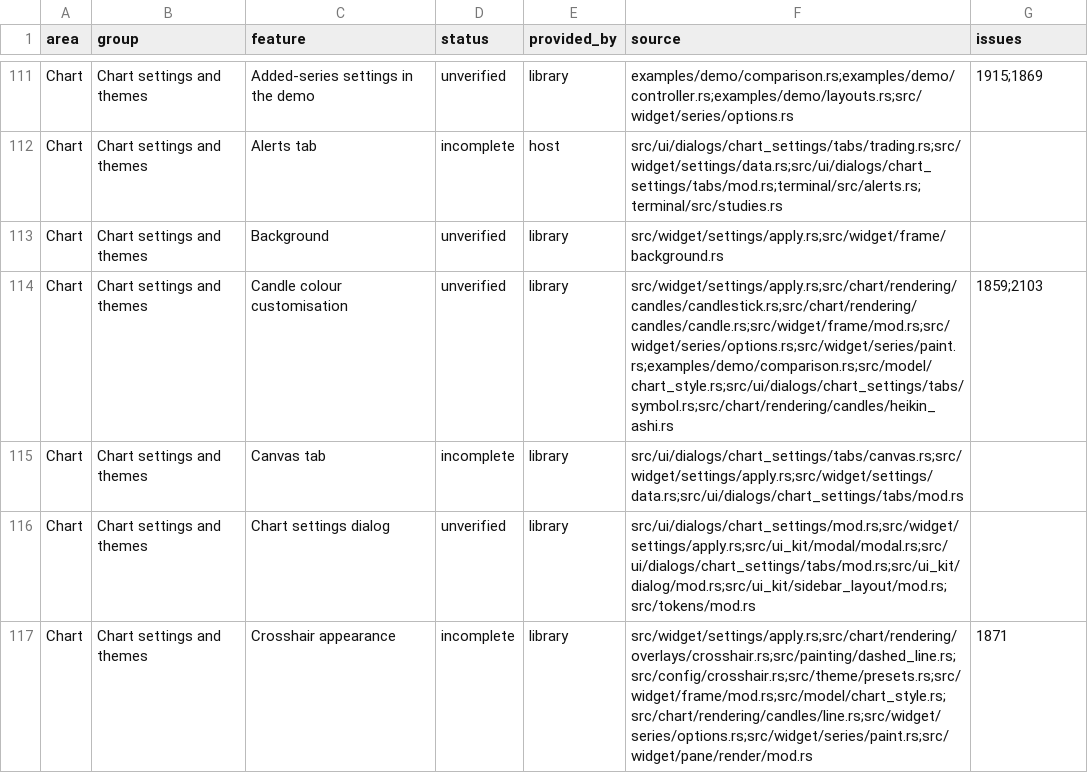
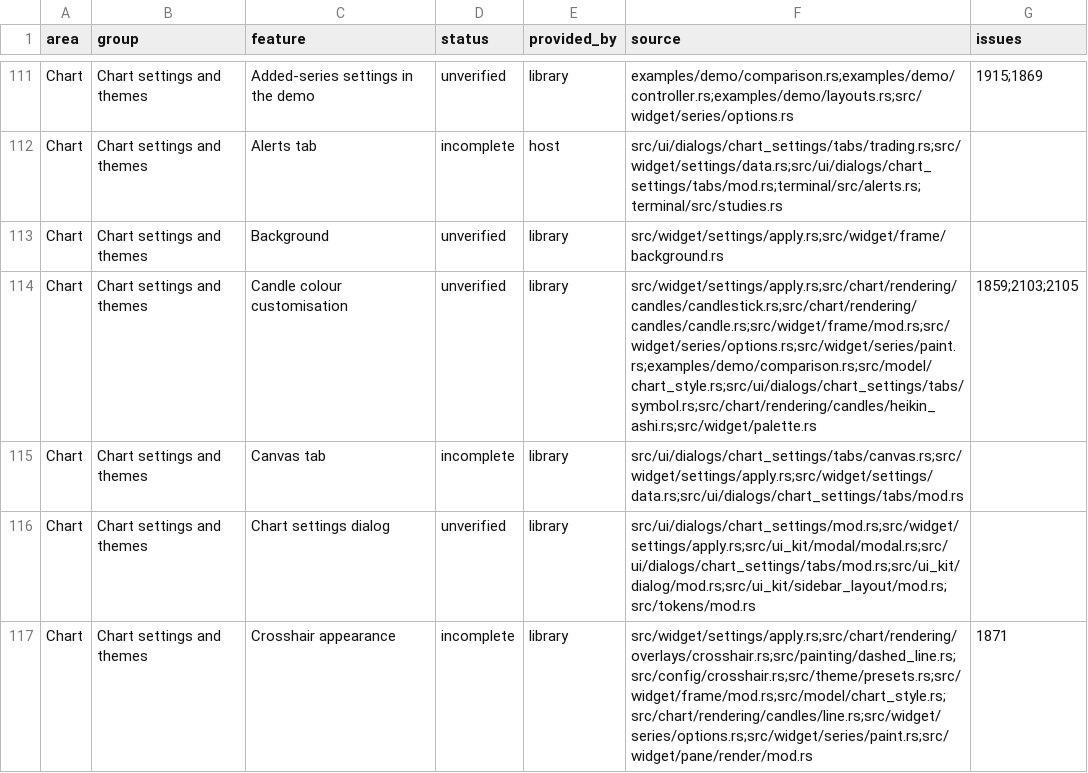
Before and after one commit to userFRM/egui-charts, a CSV file: docs/progress/features.csv, drawn as a sheet; only a part is shown, gaps mark what is left out; the diff covers the shown part only.

Commit message:
fix(chart)!: apply volume candles component settings (#2250)
**fix(chart)!: apply volume candles component settings**

The Symbol settings of a volume candles chart offered only two colour pairs under a generic heading, and the painter drew every wick and body from the chart's candle colours, so body, border and wick choices and the previous close comparison had no effect on the candles.

Add VolumeCandlesStyle to ChartTypeStyles and paint volume candles from it: body, border and wick visibility, separate rising and falling colours for each, and a switch that compares each close with the previous close instead of the bar's open. Body width still follows the bar's share of the largest visible volume. The dialog shows Body, Borders and Wick switches and the previous close option for the chart type, the settings state reads and writes the style so saved layouts, snapshots and undo carry it, Reset to defaults restores the border, the last-price label takes its colours from the style, and added series take them from the series options.

Volume candles used to follow the active theme through the chart configuration, so unedited colours of the style now follow a theme change the same way, and edited ones stay.

Remove the wick, body and bar colour helpers that only this painter called.

Migration: complete ChartTypeStyles literals add volume_candles: Default::default() or use ..Default::default(). Volume candles no longer read the candle colours of the chart configuration; set styles.volume_candles to colour them. Serialized settings without the new style use its defaults, so colours customised on a volume candles chart before this change return to the defaults.

**style(model): wrap the chart type styles doc comment at 100 columns**

Closes #2105

```diff
--- a/docs/progress/features.csv
+++ b/docs/progress/features.csv
@@ -113,3 +113,3 @@ Chart,Chart settings and themes,Alerts tab,incomplete,host,src/ui/dialogs/chart_
 Chart,Chart settings and themes,Background,unverified,library,src/widget/settings/apply.rs;src/widget/frame/background.rs,
-Chart,Chart settings and themes,Candle colour customisation,unverified,library,src/widget/settings/apply.rs;src/chart/rendering/candles/candlestick.rs;src/chart/rendering/candles/candle.rs;src/widget/frame/mod.rs;src/widget/series/options.rs;src/widget/series/paint.rs;examples/demo/comparison.rs;src/model/chart_style.rs;src/ui/dialogs/chart_settings/tabs/symbol.rs;src/chart/rendering/candles/heikin_ashi.rs,1859;2103
+Chart,Chart settings and themes,Candle colour customisation,unverified,library,src/widget/settings/apply.rs;src/chart/rendering/candles/candlestick.rs;src/chart/rendering/candles/candle.rs;src/widget/frame/mod.rs;src/widget/series/options.rs;src/widget/series/paint.rs;examples/demo/comparison.rs;src/model/chart_style.rs;src/ui/dialogs/chart_settings/tabs/symbol.rs;src/chart/rendering/candles/heikin_ashi.rs;src/widget/palette.rs,1859;2103;2105
 Chart,Chart settings and themes,Canvas tab,incomplete,library,src/ui/dialogs/chart_settings/tabs/canvas.rs;src/widget/settings/apply.rs;src/widget/settings/data.rs;src/ui/dialogs/chart_settings/tabs/mod.rs,
```
Also changed, not shown: 5 edited cells elsewhere in this file, 12 other files.
